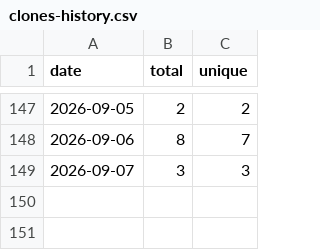
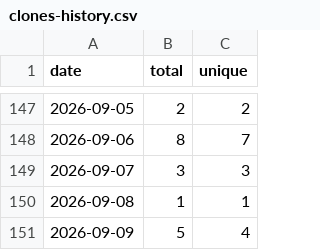
Before and after one commit to sachinkg12/heaplens, a CSV file: traffic/clones-history.csv, drawn as a sheet; only a part is shown, gaps mark what is left out.

```diff
--- a/traffic/clones-history.csv
+++ b/traffic/clones-history.csv
@@ -149 +149,3 @@ date,total,unique
 2026-09-07,3,3
+2026-09-08,1,1
+2026-09-09,5,4
```
Also changed, not shown: traffic/views-history.csv, 6 other files.
